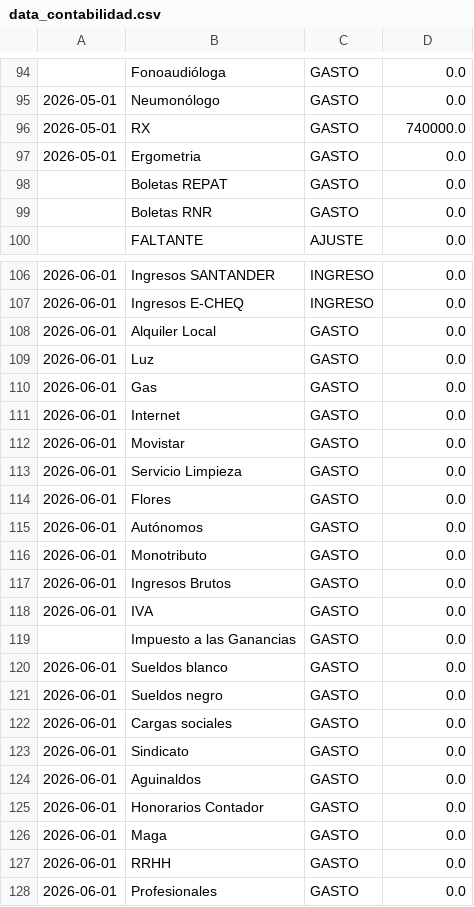
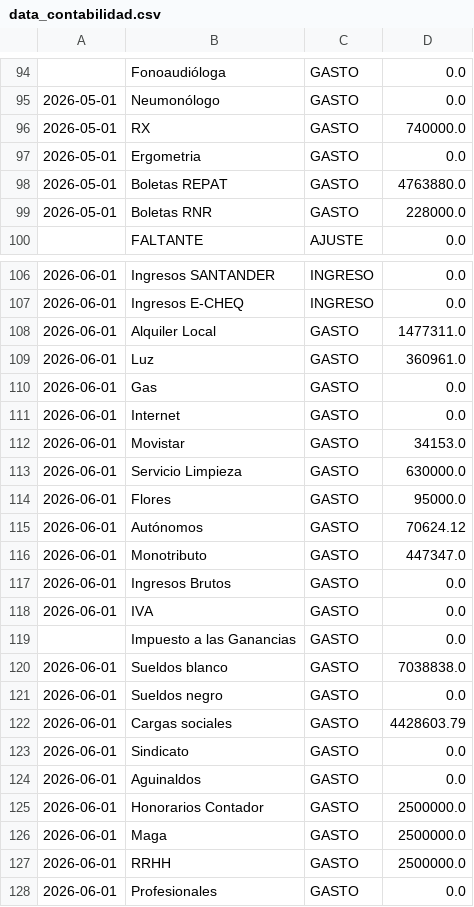
Before and after one commit to marianellaveronicacarrasco/signos_analisis_excel, a CSV file: data_contabilidad.csv, drawn as a sheet; only a part is shown, gaps mark what is left out; the diff covers the shown part only.

```diff
--- a/data_contabilidad.csv
+++ b/data_contabilidad.csv
@@ -97,4 +97,4 @@
 2026-05-01;Ergometria;GASTO;0.0;;;;;;;;
-;Boletas REPAT;GASTO;0.0;;;;;;;;
-;Boletas RNR;GASTO;0.0;;;;;;;;
+2026-05-01;Boletas REPAT;GASTO;4763880.0;;;;;;;;
+2026-05-01;Boletas RNR;GASTO;228000.0;;;;;;;;
 ;FALTANTE;AJUSTE;0.0;;;;;;;;
@@ -107,11 +107,11 @@
 2026-06-01;Ingresos E-CHEQ;INGRESO;0.0;;;;;;;;
-2026-06-01;Alquiler Local;GASTO;0.0;;;;;;;;
-2026-06-01;Luz;GASTO;0.0;;;;;;;;
+2026-06-01;Alquiler Local;GASTO;1477311.0;;;;;;;;
+2026-06-01;Luz;GASTO;360961.0;;;;;;;;
 2026-06-01;Gas;GASTO;0.0;;;;;;;;
 2026-06-01;Internet;GASTO;0.0;;;;;;;;
-2026-06-01;Movistar;GASTO;0.0;;;;;;;;
-2026-06-01;Servicio Limpieza;GASTO;0.0;;;;;;;;
-2026-06-01;Flores;GASTO;0.0;;;;;;;;
-2026-06-01;Autónomos;GASTO;0.0;;;;;;;;
-2026-06-01;Monotributo;GASTO;0.0;;;;;;;;
+2026-06-01;Movistar;GASTO;34153.0;;;;;;;;
+2026-06-01;Servicio Limpieza;GASTO;630000.0;;;;;;;;
+2026-06-01;Flores;GASTO;95000.0;;;;;;;;
+2026-06-01;Autónomos;GASTO;70624.12;;;;;;;;
+2026-06-01;Monotributo;GASTO;447347.0;;;;;;;;
 2026-06-01;Ingresos Brutos;GASTO;0.0;;;;;;;;
@@ -119,10 +119,10 @@
 ;Impuesto a las Ganancias;GASTO;0.0;;;;;;;;
-2026-06-01;Sueldos blanco;GASTO;0.0;;;;;;;;
+2026-06-01;Sueldos blanco;GASTO;7038838.0;;;;;;;;
 2026-06-01;Sueldos negro;GASTO;0.0;;;;;;;;
-2026-06-01;Cargas sociales;GASTO;0.0;;;;;;;;
+2026-06-01;Cargas sociales;GASTO;4428603.79;;;;;;;;
 2026-06-01;Sindicato;GASTO;0.0;;;;;;;;
 2026-06-01;Aguinaldos;GASTO;0.0;;;;;;;;
-2026-06-01;Honorarios Contador;GASTO;0.0;;;;;;;;
-2026-06-01;Maga;GASTO;0.0;;;;;;;;
-2026-06-01;RRHH;GASTO;0.0;;;;;;;;
+2026-06-01;Honorarios Contador;GASTO;2500000.0;;;;;;;;
+2026-06-01;Maga;GASTO;2500000.0;;;;;;;;
+2026-06-01;RRHH;GASTO;2500000.0;;;;;;;;
 2026-06-01;Profesionales;GASTO;0.0;;;;;;;;
```
Also changed, not shown: 2 added rows, 2 removed rows and 8 edited cells elsewhere in this file, data_papeles.csv, 1 other file.
